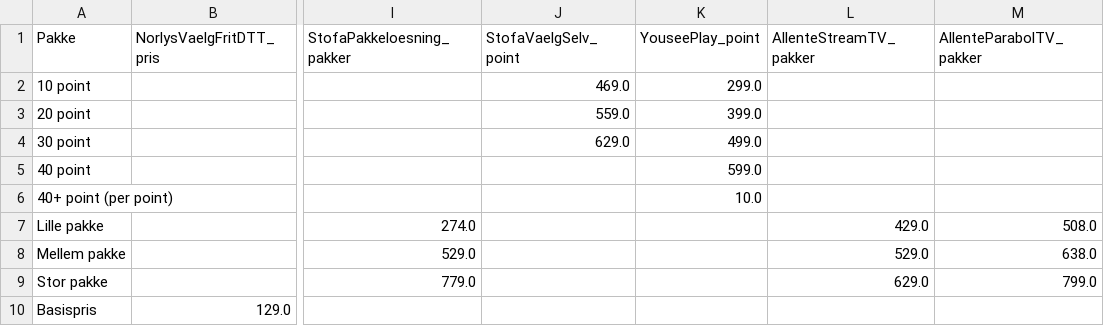
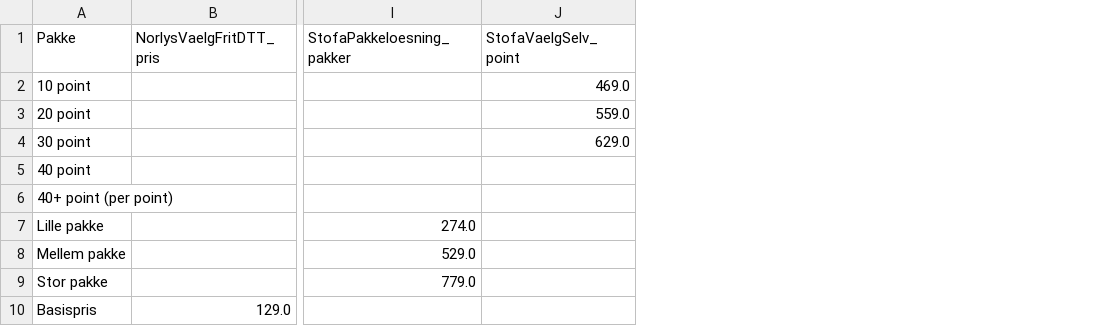
Before and after one commit to CWJNor/kanalcsv, a CSV file: pakkepriser_2024.csv, drawn as a sheet; only a part is shown, gaps mark what is left out; the diff names each change by its address in the sheet, - before the commit and + after, or states it on an @@ line.

Commit message:
Update pakkepriser_2024.csv

```diff
--- a/pakkepriser_2024.csv
+++ b/pakkepriser_2024.csv
-column K (YouseePlay_point), rows 2-6: 299.0 | 399.0 | 499.0 | 599.0 | 10.0
-column L (AllenteStreamTV_pakker), rows 7-9: 429.0 | 529.0 | 629.0
-column M (AllenteParabolTV_pakker), rows 7-9: 508.0 | 638.0 | 799.0
```
